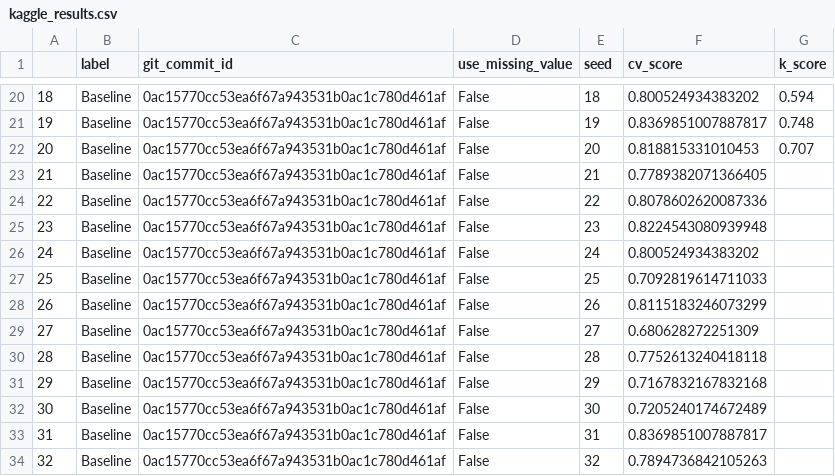
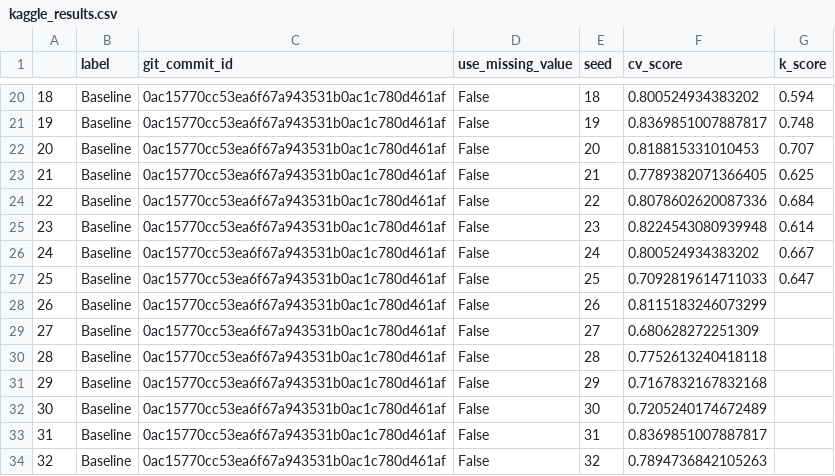
Before and after one commit to jcottaar/flagellar, a CSV file: kaggle_results.csv, drawn as a sheet; only a part is shown, gaps mark what is left out.

```diff
--- a/kaggle_results.csv
+++ b/kaggle_results.csv
@@ -22,7 +22,7 @@
 20,Baseline,0ac15770cc53ea6f67a943531b0ac1c780d461af,False,20,0.818815331010453,0.707
-21,Baseline,0ac15770cc53ea6f67a943531b0ac1c780d461af,False,21,0.7789382071366405,
-22,Baseline,0ac15770cc53ea6f67a943531b0ac1c780d461af,False,22,0.8078602620087336,
-23,Baseline,0ac15770cc53ea6f67a943531b0ac1c780d461af,False,23,0.8224543080939948,
-24,Baseline,0ac15770cc53ea6f67a943531b0ac1c780d461af,False,24,0.800524934383202,
-25,Baseline,0ac15770cc53ea6f67a943531b0ac1c780d461af,False,25,0.7092819614711033,
+21,Baseline,0ac15770cc53ea6f67a943531b0ac1c780d461af,False,21,0.7789382071366405,0.625
+22,Baseline,0ac15770cc53ea6f67a943531b0ac1c780d461af,False,22,0.8078602620087336,0.684
+23,Baseline,0ac15770cc53ea6f67a943531b0ac1c780d461af,False,23,0.8224543080939948,0.614
+24,Baseline,0ac15770cc53ea6f67a943531b0ac1c780d461af,False,24,0.800524934383202,0.667
+25,Baseline,0ac15770cc53ea6f67a943531b0ac1c780d461af,False,25,0.7092819614711033,0.647
 26,Baseline,0ac15770cc53ea6f67a943531b0ac1c780d461af,False,26,0.8115183246073299,
```
Also changed, not shown: results.csv, 8 other files.
